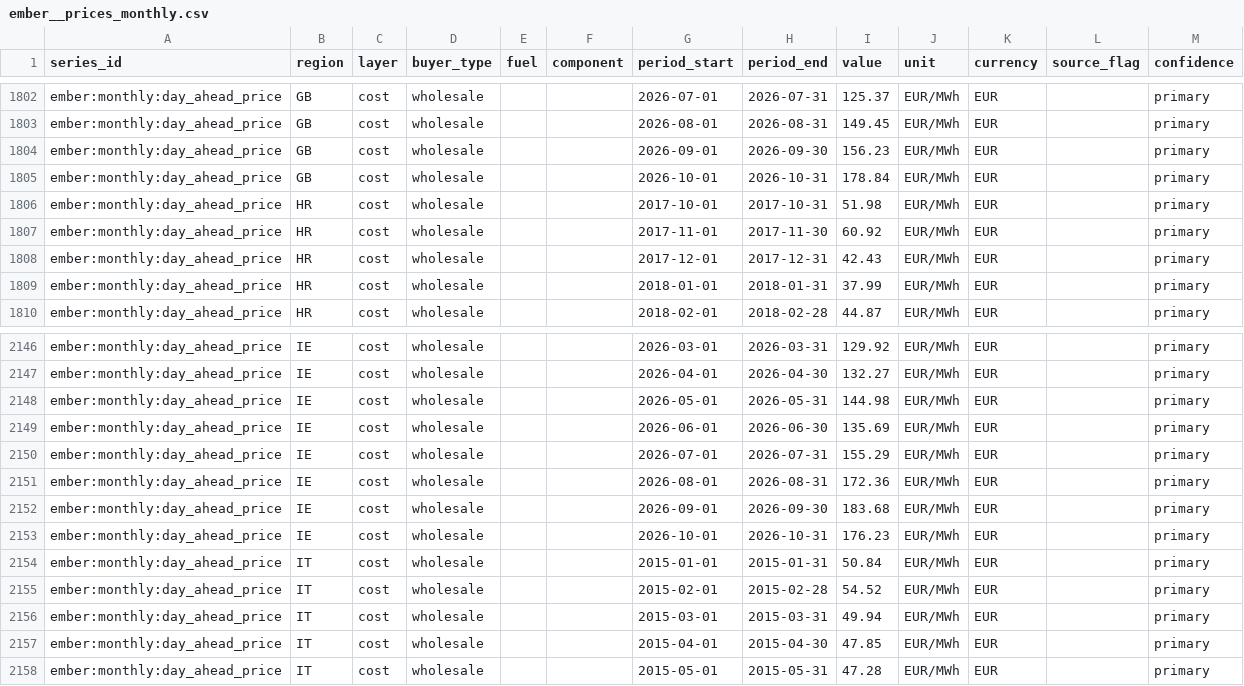
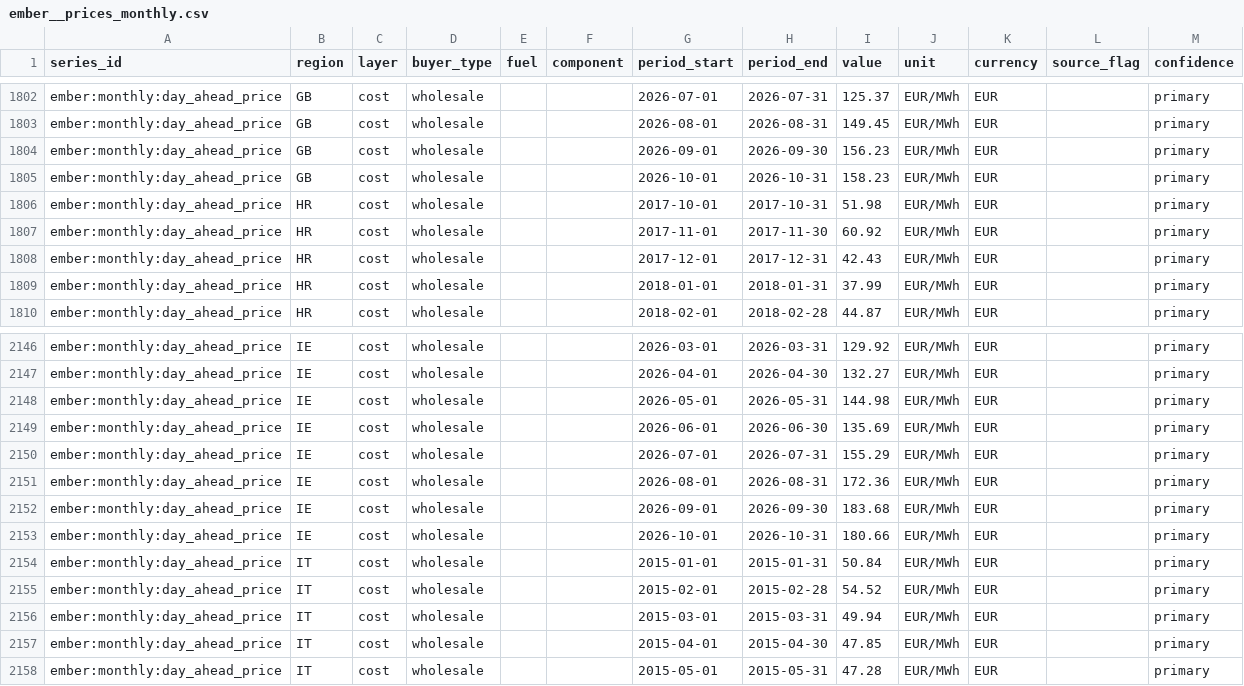
Before and after one commit to Bladetrain3r/Four-Corners-Index, a CSV file: data/series/ember__prices_monthly.csv, drawn as a sheet; only a part is shown, gaps mark what is left out.

```diff
--- a/data/series/ember__prices_monthly.csv
+++ b/data/series/ember__prices_monthly.csv
@@ -1804,3 +1804,3 @@ ember:monthly:day_ahead_price,GB,cost,wholesale,,,2026-08-01,2026-08-31,149.45,E
 ember:monthly:day_ahead_price,GB,cost,wholesale,,,2026-09-01,2026-09-30,156.23,EUR/MWh,EUR,,primary
-ember:monthly:day_ahead_price,GB,cost,wholesale,,,2026-10-01,2026-10-31,178.84,EUR/MWh,EUR,,primary
+ember:monthly:day_ahead_price,GB,cost,wholesale,,,2026-10-01,2026-10-31,158.23,EUR/MWh,EUR,,primary
 ember:monthly:day_ahead_price,HR,cost,wholesale,,,2017-10-01,2017-10-31,51.98,EUR/MWh,EUR,,primary
@@ -2152,3 +2152,3 @@ ember:monthly:day_ahead_price,IE,cost,wholesale,,,2026-08-01,2026-08-31,172.36,E
 ember:monthly:day_ahead_price,IE,cost,wholesale,,,2026-09-01,2026-09-30,183.68,EUR/MWh,EUR,,primary
-ember:monthly:day_ahead_price,IE,cost,wholesale,,,2026-10-01,2026-10-31,176.23,EUR/MWh,EUR,,primary
+ember:monthly:day_ahead_price,IE,cost,wholesale,,,2026-10-01,2026-10-31,180.66,EUR/MWh,EUR,,primary
 ember:monthly:day_ahead_price,IT,cost,wholesale,,,2015-01-01,2015-01-31,50.84,EUR/MWh,EUR,,primary
```
Also changed, not shown: data/series/daily/ecb__exr_daily/2026-10.csv, data/series/daily/ember__prices_daily/2024-10.csv, 11 other files.
